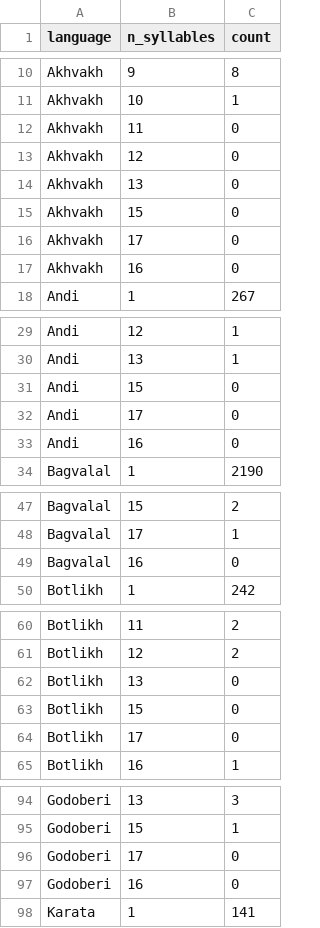
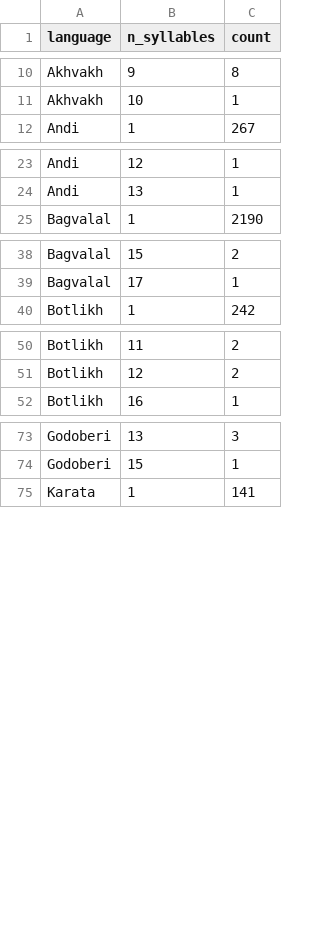
Before and after one commit to agricolamz/2021_da4l, a CSV file: data/andic_syllables.csv, drawn as a sheet; only a part is shown, gaps mark what is left out; the diff covers the shown part only.

```diff
--- a/data/andic_syllables.csv
+++ b/data/andic_syllables.csv
@@ -11,8 +11,2 @@ Akhvakh,9,8
 Akhvakh,10,1
-Akhvakh,11,0
-Akhvakh,12,0
-Akhvakh,13,0
-Akhvakh,15,0
-Akhvakh,17,0
-Akhvakh,16,0
 Andi,1,267
@@ -30,5 +24,2 @@ Andi,12,1
 Andi,13,1
-Andi,15,0
-Andi,17,0
-Andi,16,0
 Bagvalal,1,2190
@@ -48,3 +39,2 @@ Bagvalal,15,2
 Bagvalal,17,1
-Bagvalal,16,0
 Botlikh,1,242
@@ -61,5 +51,2 @@ Botlikh,11,2
 Botlikh,12,2
-Botlikh,13,0
-Botlikh,15,0
-Botlikh,17,0
 Botlikh,16,1
@@ -95,4 +74,2 @@ Godoberi,13,3
 Godoberi,15,1
-Godoberi,17,0
-Godoberi,16,0
 Karata,1,141
```
Also changed, not shown: 20 removed rows elsewhere in this file, 1 other file.
